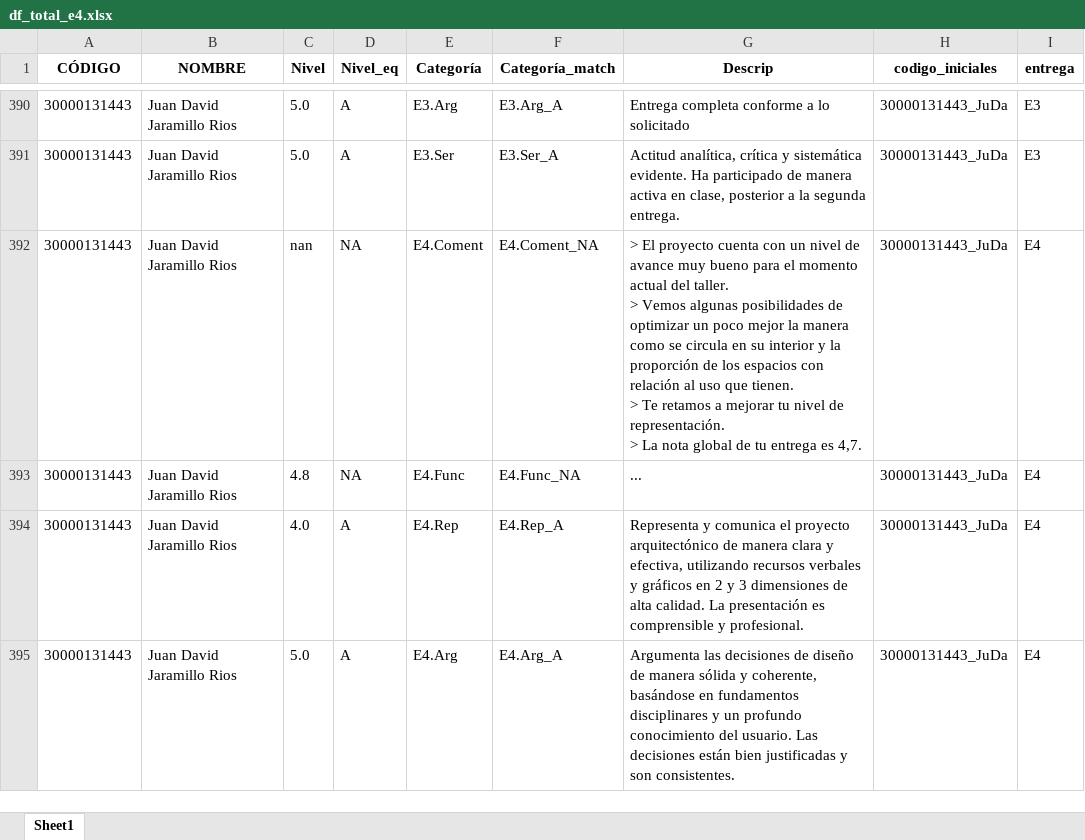
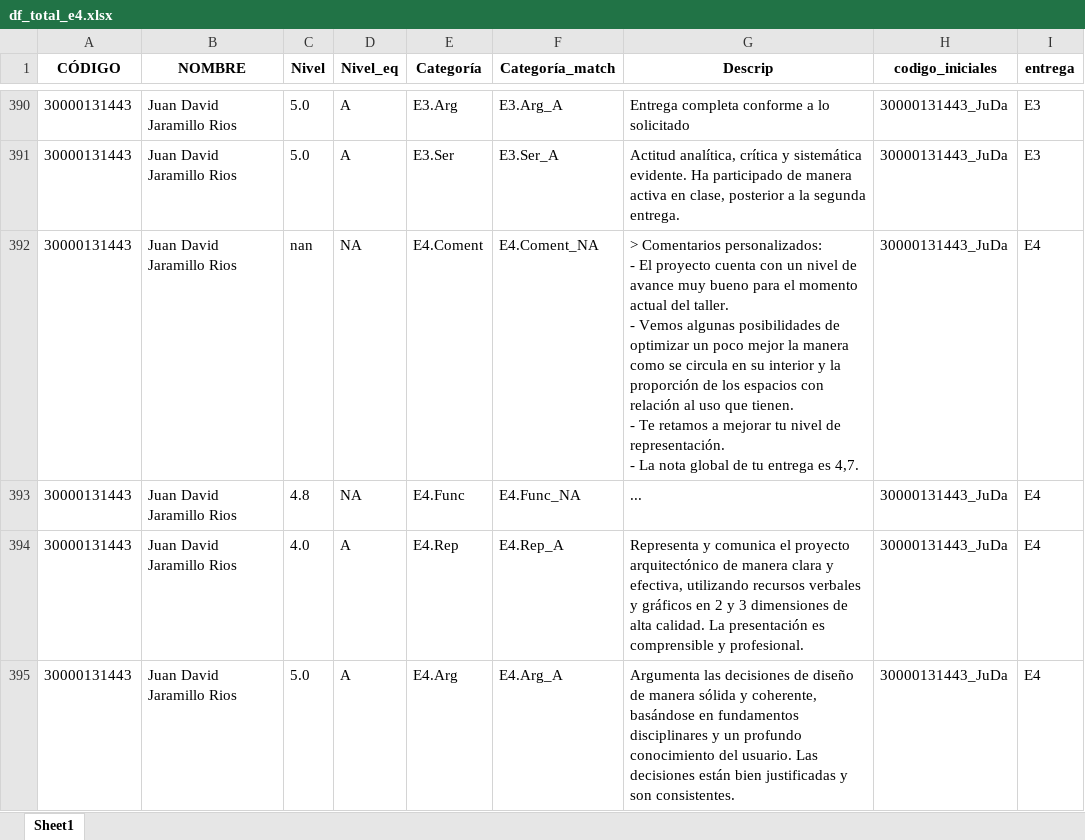
Before and after one commit to alejonaranjo83/streamlit-t4-v2, an Excel workbook: df_total_e4.xlsx, sheet Sheet1, drawn as a sheet; only a part is shown, gaps mark what is left out; values as stored, in another font and other column widths than the file's, no borders; ↵ is a line break in a cell; the diff covers the shown part only; the diff names each change by its address in the sheet, - before the commit and + after, or states it on an @@ line.

Commit message:
Incorporando dos entregas extemporáneas y ajustando formato de comentarios personalizados

```diff
--- a/df_total_e4.xlsx (sheet Sheet1)
+++ b/df_total_e4.xlsx (sheet Sheet1)
-G392 (Descrip): > El proyecto cuenta con un nivel de avance muy bueno para el momento actual del taller. ↵ > Vemos algunas posibilidades de optimizar un poco mejor la manera como se circula en su interior y la proporción de los espacios con relación al uso que tienen. ↵ > Te retamos a mejorar tu nivel de representación. ↵ > La nota…
+G392 (Descrip): > Comentarios personalizados: ↵ - El proyecto cuenta con un nivel de avance muy bueno para el momento actual del taller. ↵ - Vemos algunas posibilidades de optimizar un poco mejor la manera como se circula en su interior y la proporción de los espacios con relación al uso que tienen. ↵ - Te retamos a mejorar tu nivel de representación. ↵ - La nota…
```
Also changed, not shown: 59 edited cells elsewhere in this sheet.
